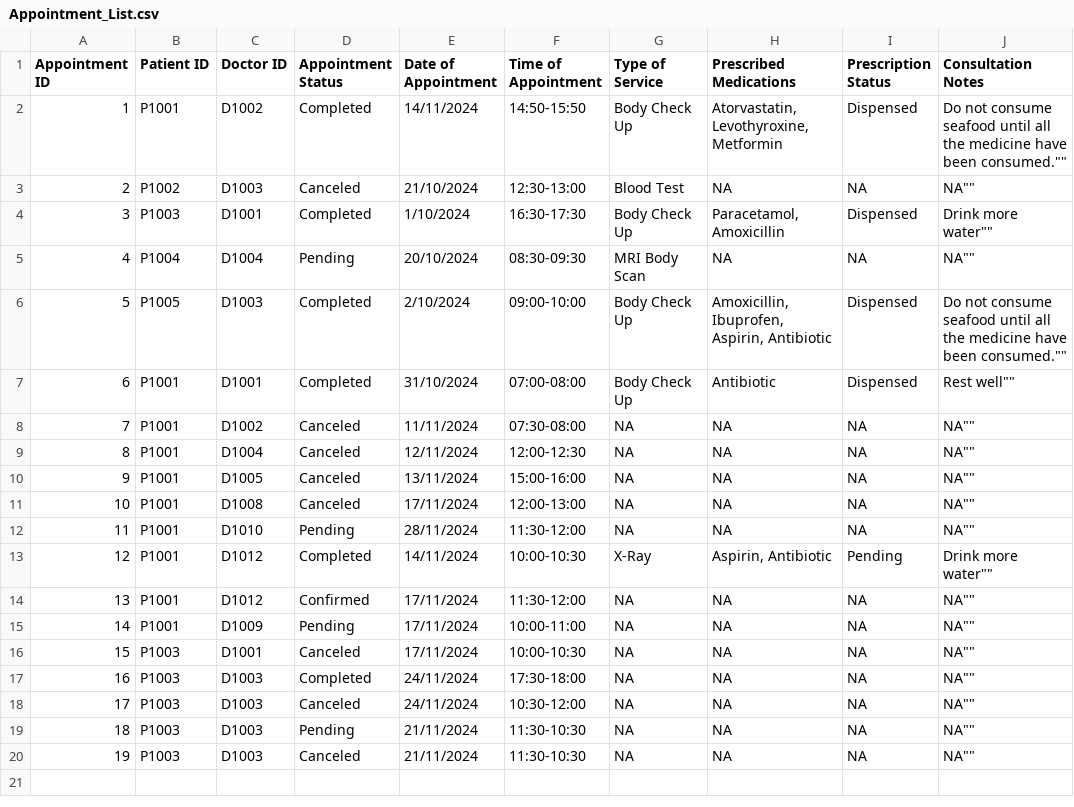
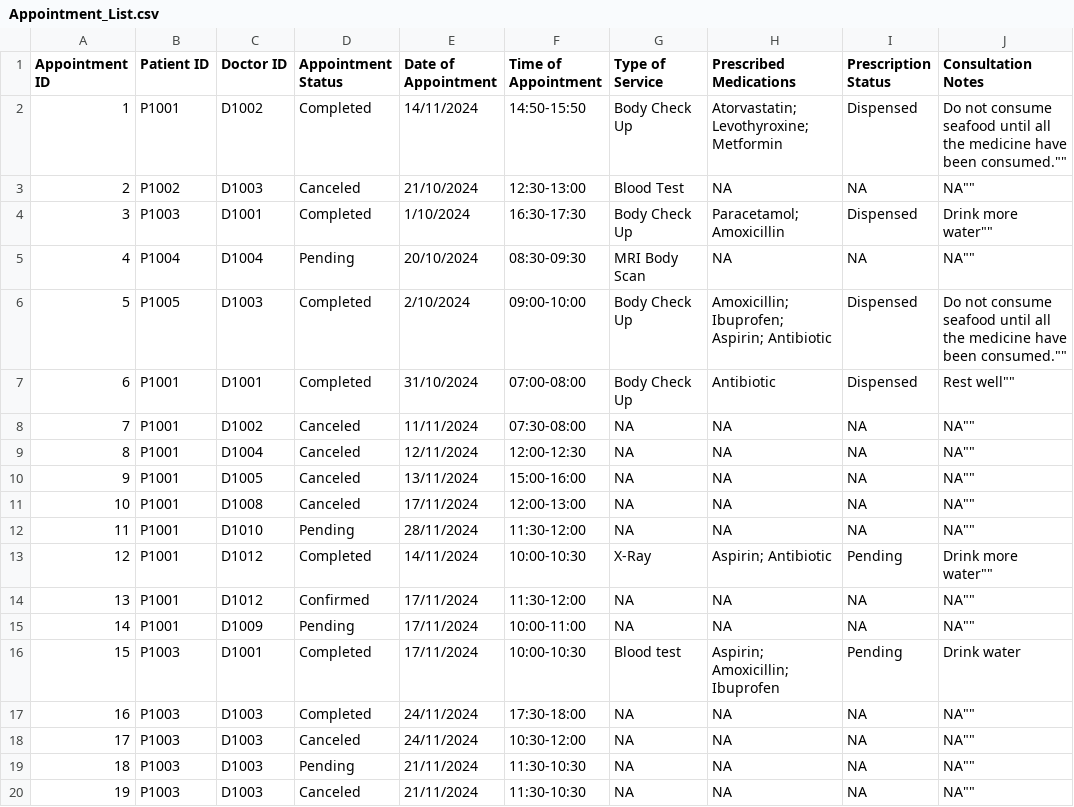
Before and after one commit to CLXYee/SC2002_SCSF_Group1_HMS, a CSV file: SC2002/Appointment_List.csv, drawn as a sheet; the diff names each change by its address in the sheet, - before the commit and + after, or states it on an @@ line.

Commit message:
Solved appointment csv read in issue

```diff
--- a/SC2002/Appointment_List.csv
+++ b/SC2002/Appointment_List.csv
-H2 (Prescribed Medications): Atorvastatin, Levothyroxine, Metformin
+H2 (Prescribed Medications): Atorvastatin; Levothyroxine; Metformin
-H4 (Prescribed Medications): Paracetamol, Amoxicillin
+H4 (Prescribed Medications): Paracetamol; Amoxicillin
-H6 (Prescribed Medications): Amoxicillin, Ibuprofen, Aspirin, Antibiotic
+H6 (Prescribed Medications): Amoxicillin; Ibuprofen; Aspirin; Antibiotic
-H13 (Prescribed Medications): Aspirin, Antibiotic
+H13 (Prescribed Medications): Aspirin; Antibiotic
-D16 (Appointment Status): Canceled
+D16 (Appointment Status): Completed
-G16 (Type of Service): NA
+G16 (Type of Service): Blood test
-H16 (Prescribed Medications): NA
+H16 (Prescribed Medications): Aspirin; Amoxicillin; Ibuprofen
-I16 (Prescription Status): NA
+I16 (Prescription Status): Pending
-J16 (Consultation Notes): NA""
+J16 (Consultation Notes): Drink water
```
Also changed, not shown: 3 other files.
